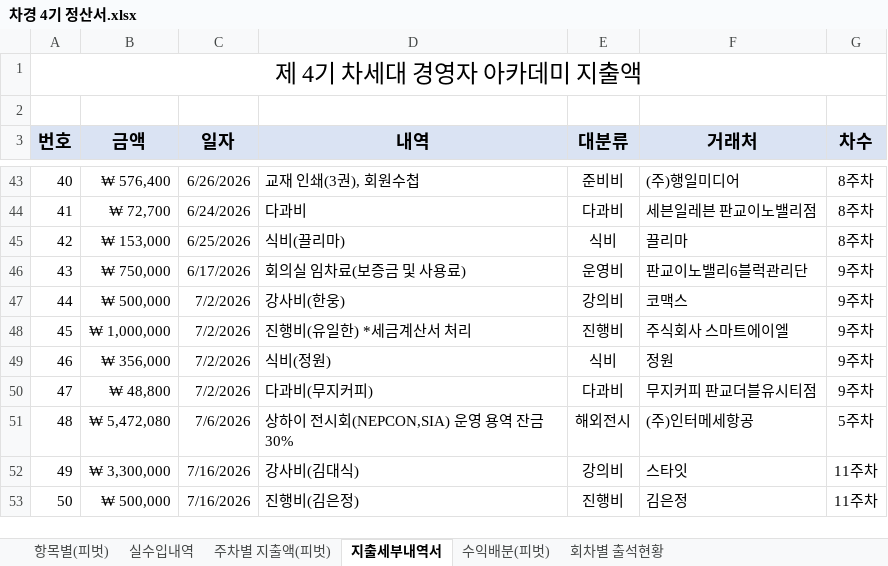
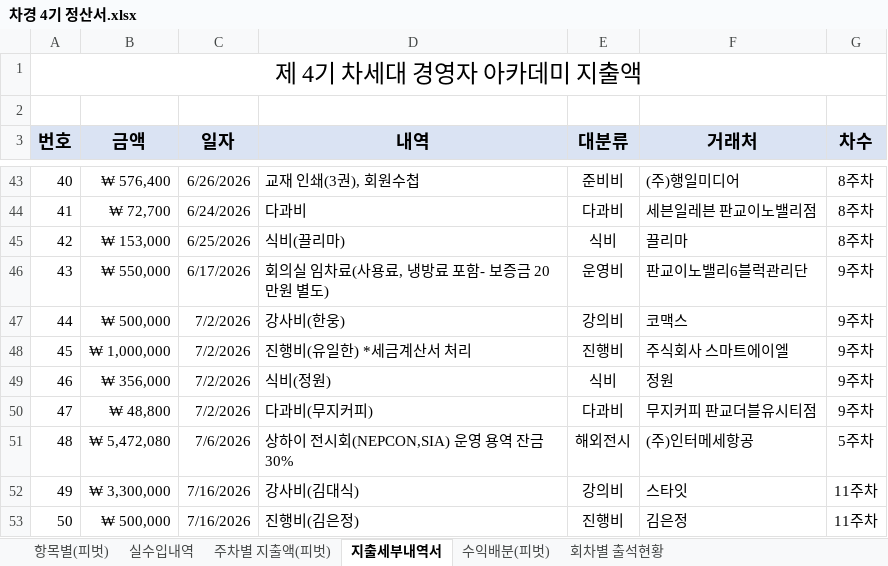
Before and after one commit to yjyoon111/innobiz-nextgen, an Excel workbook: 4기차세대경영자과정/차경 4기 정산서.xlsx, sheet 지출세부내역서, drawn as a sheet; only a part is shown, gaps mark what is left out; values as stored, in another font and other column widths than the file's, no borders; table styles not drawn; the diff names each change by its address in the sheet, - before the commit and + after, or states it on an @@ line.

```diff
--- a/4기차세대경영자과정/차경 4기 정산서.xlsx (sheet 지출세부내역서)
+++ b/4기차세대경영자과정/차경 4기 정산서.xlsx (sheet 지출세부내역서)
-B46 (금액): ₩ 750,000
+B46 (금액): ₩ 550,000
-D46 (내역): 회의실 임차료(보증금 및 사용료)
+D46 (내역): 회의실 임차료(사용료, 냉방료 포함- 보증금 20만원 별도)
```
Also changed, not shown: 3 other files.
